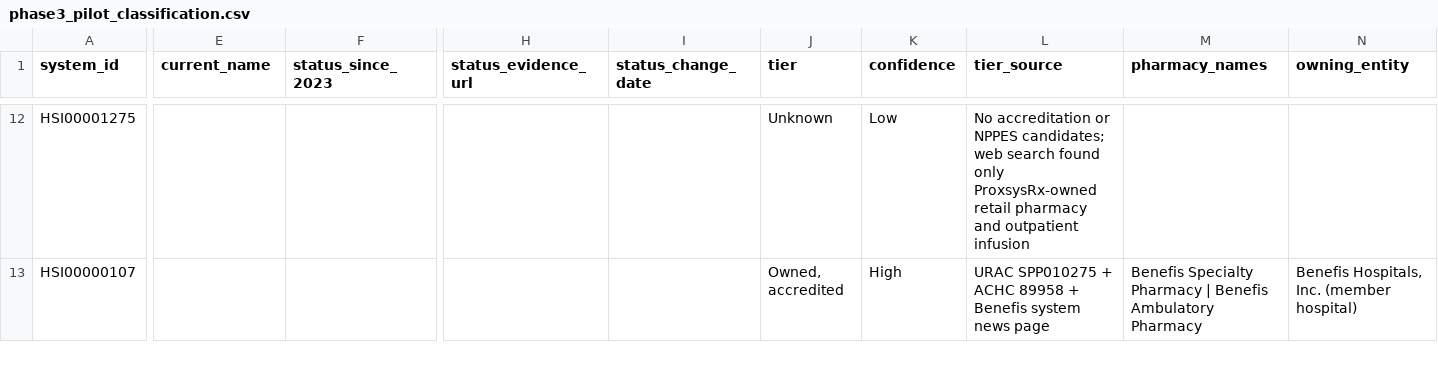
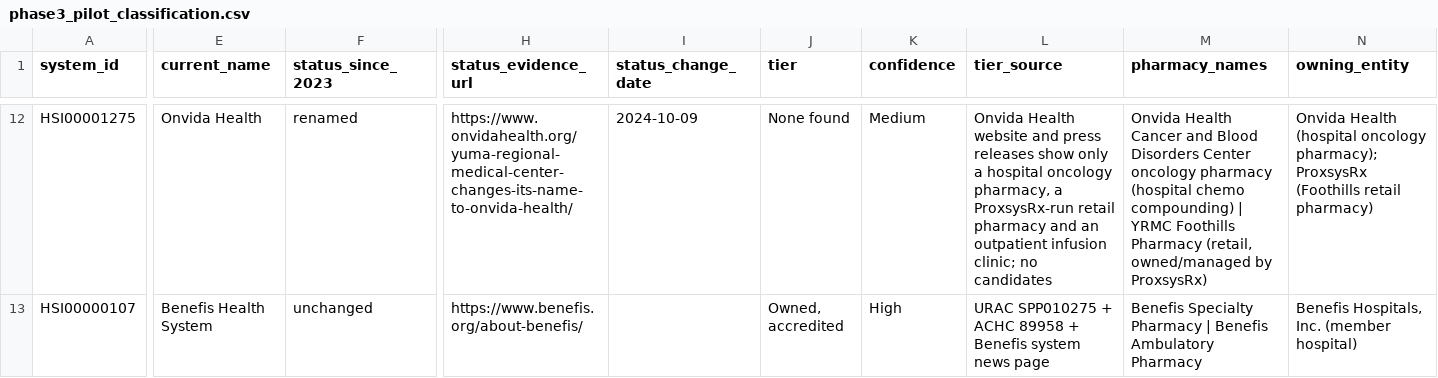
Before and after one commit to elevatevt/health-system-research, a CSV file: outputs/phase3_pilot_classification.csv, drawn as a sheet; only a part is shown, gaps mark what is left out; the diff covers the shown part only; the diff names each change by its address in the sheet, - before the commit and + after, or states it on an @@ line.

```diff
--- a/outputs/phase3_pilot_classification.csv
+++ b/outputs/phase3_pilot_classification.csv
-E12 (current_name): (empty)
+E12 (current_name): Onvida Health
-F12 (status_since_2023): (empty)
+F12 (status_since_2023): renamed
-H12 (status_evidence_url): (empty)
+H12 (status_evidence_url): https://www.onvidahealth.org/yuma-regional-medical-center-changes-its-name-to-onvida-health/
-I12 (status_change_date): (empty)
+I12 (status_change_date): 2024-10-09
-J12 (tier): Unknown
+J12 (tier): None found
-K12 (confidence): Low
+K12 (confidence): Medium
-L12 (tier_source): No accreditation or NPPES candidates; web search found only ProxsysRx-owned retail pharmacy and outpatient infusion
+L12 (tier_source): Onvida Health website and press releases show only a hospital oncology pharmacy, a ProxsysRx-run retail pharmacy and an outpatient infusion clinic; no candidates
-M12 (pharmacy_names): (empty)
+M12 (pharmacy_names): Onvida Health Cancer and Blood Disorders Center oncology pharmacy (hospital chemo compounding) | YRMC Foothills Pharmacy (retail, owned/managed by ProxsysRx)
-N12 (owning_entity): (empty)
+N12 (owning_entity): Onvida Health (hospital oncology pharmacy); ProxsysRx (Foothills retail pharmacy)
-E13 (current_name): (empty)
+E13 (current_name): Benefis Health System
-F13 (status_since_2023): (empty)
+F13 (status_since_2023): unchanged
-H13 (status_evidence_url): (empty)
+H13 (status_evidence_url): https://www.benefis.org/about-benefis/
```
Also changed, not shown: 101 edited cells elsewhere in this file, 1 other file.
